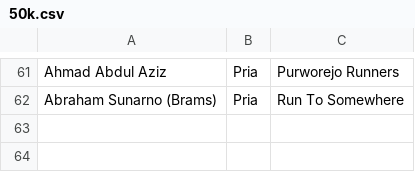
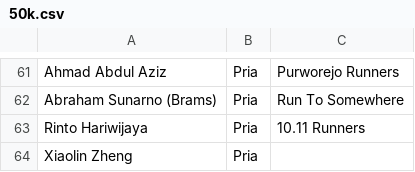
Before and after one commit to smgmountainrace/listpeserta, a CSV file: 50k.csv, drawn as a sheet; only a part is shown, gaps mark what is left out.

Commit message:
50k.csv

```diff
--- a/50k.csv
+++ b/50k.csv
@@ -62 +62,3 @@ Ahmad Abdul Aziz,Pria,Purworejo Runners
 Abraham  Sunarno  (Brams),Pria,Run To Somewhere
+Rinto Hariwijaya,Pria,10.11 Runners
+Xiaolin Zheng,Pria,
```
